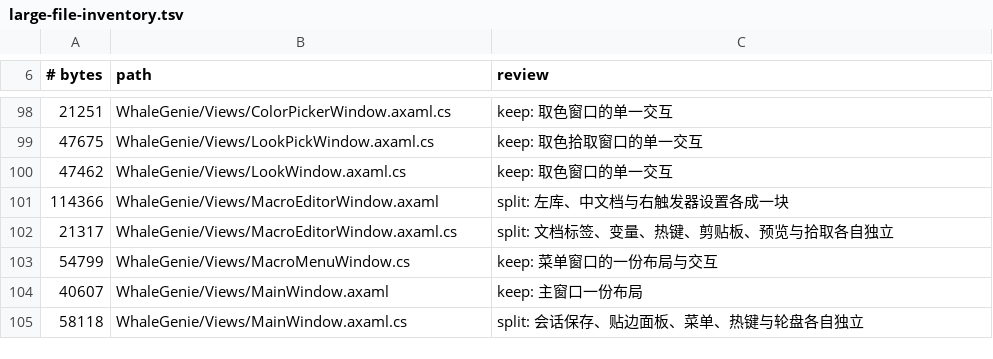
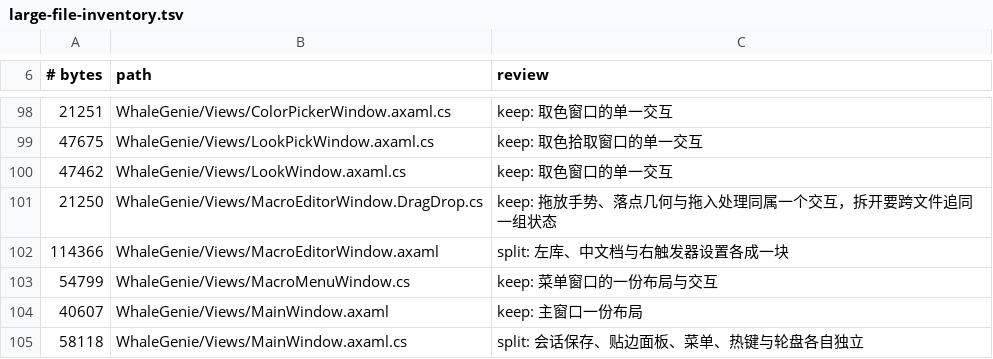
Before and after one commit to ilpoint/WhaleGenie, a TSV file: .githooks/large-file-inventory.tsv, drawn as a sheet; only a part is shown, gaps mark what is left out.

Commit message:
把拖放状态并入拖放分部，编辑器主文件降到检查线以下
拖放相关字段随行为移入 MacroEditorWindow.DragDrop.cs；主文件只保留字段接线与构造函数，降到 18.8 KB，从清单移除。拖放分部 21.3 KB，作为同一交互的内聚整体记录为 keep。路线图更新为 93 个保留、14 个待拆分，并修正窗口后置的剩余关注点。

```diff
--- a/.githooks/large-file-inventory.tsv
+++ b/.githooks/large-file-inventory.tsv
@@ -100,4 +100,4 @@
 47462	WhaleGenie/Views/LookWindow.axaml.cs	keep: 取色窗口的单一交互
+21250	WhaleGenie/Views/MacroEditorWindow.DragDrop.cs	keep: 拖放手势、落点几何与拖入处理同属一个交互，拆开要跨文件追同一组状态
 114366	WhaleGenie/Views/MacroEditorWindow.axaml	split: 左库、中文档与右触发器设置各成一块
-21317	WhaleGenie/Views/MacroEditorWindow.axaml.cs	split: 文档标签、变量、热键、剪贴板、预览与拾取各自独立
 54799	WhaleGenie/Views/MacroMenuWindow.cs	keep: 菜单窗口的一份布局与交互
```
Also changed, not shown: 3 other files.
